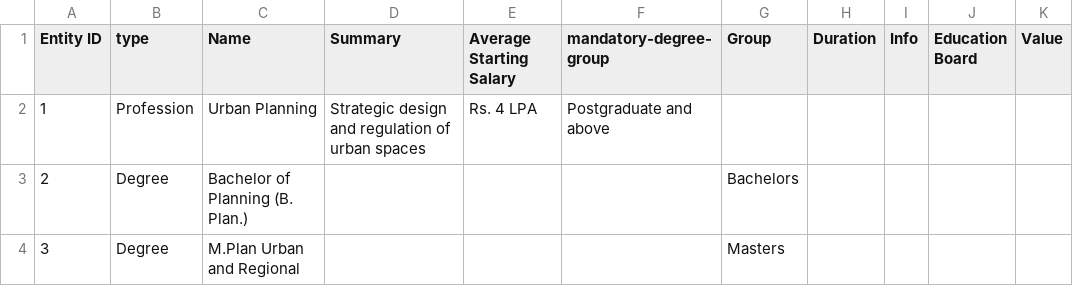
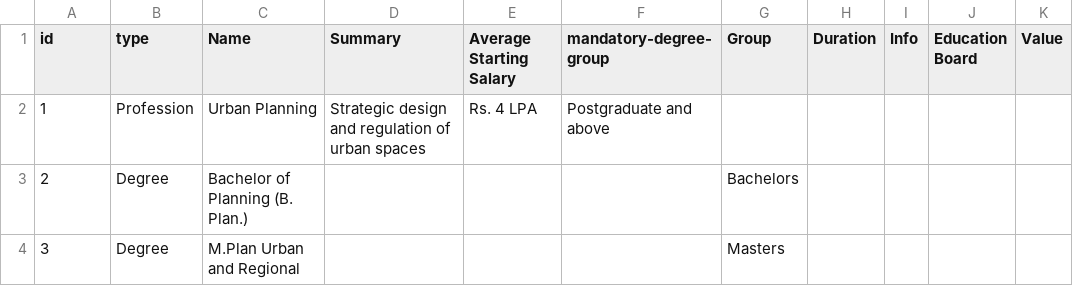
Before and after one commit to poojabildikar/temporary, a CSV file: Urban Planner Trimmed.csv, drawn as a sheet; only a part is shown; the diff names each change by its address in the sheet, - before the commit and + after, or states it on an @@ line.

Commit message:
Add files via upload

```diff
--- a/Urban Planner Trimmed.csv
+++ b/Urban Planner Trimmed.csv
-A1: Entity ID
+A1: id
```
